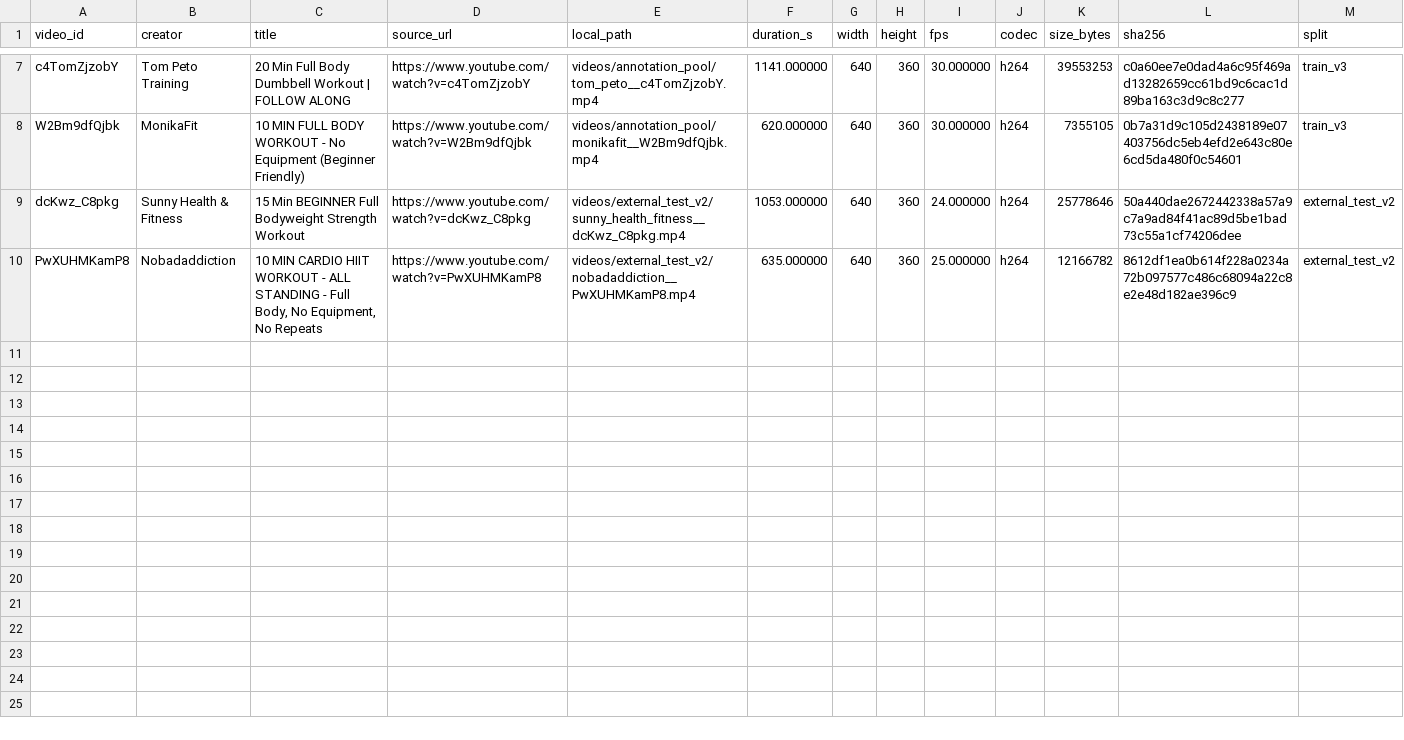
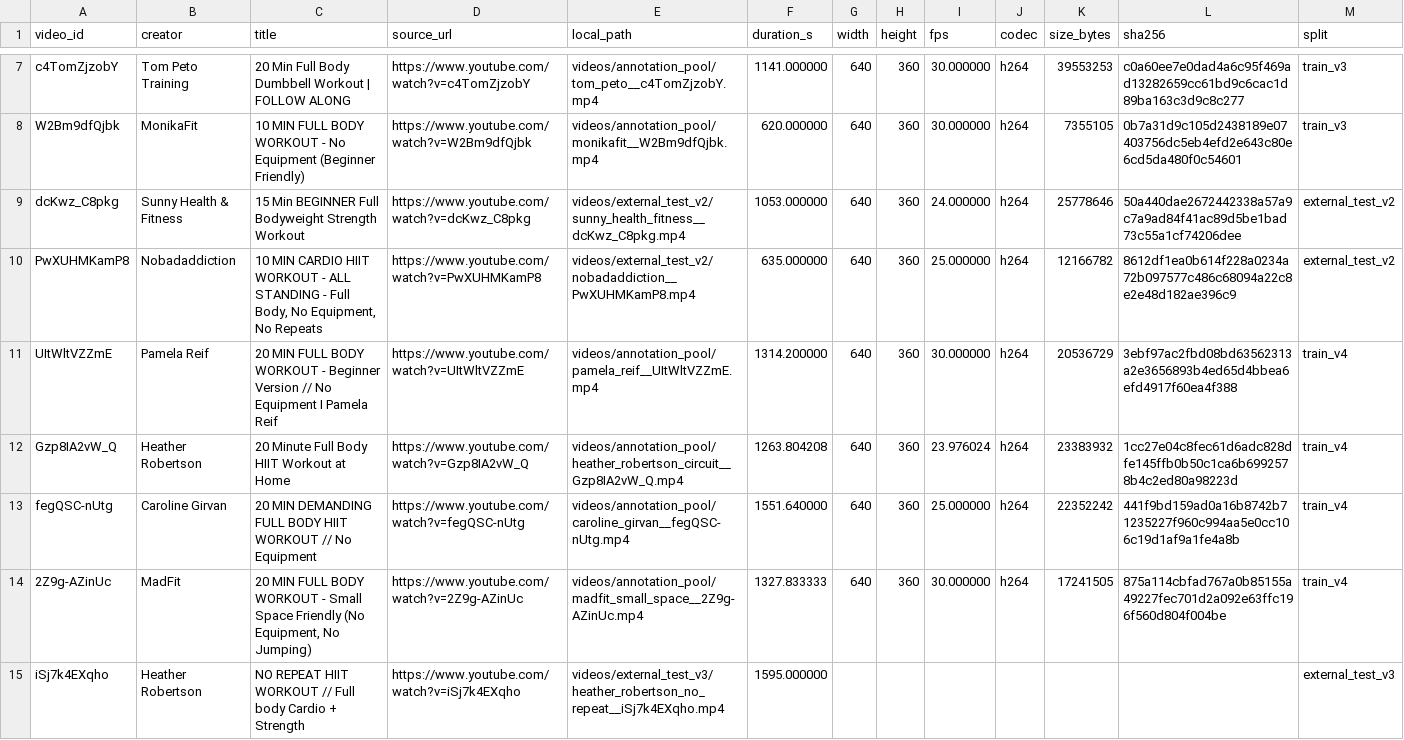
Before and after one commit to bariscelikk1/cALorie, a CSV file: ml/data/youtube_mixed_workouts_v1/manifest.csv, drawn as a sheet; only a part is shown, gaps mark what is left out; rows hold the shown columns only; the diff names each change by its address in the sheet, - before the commit and + after, or states it on an @@ line.

Commit message:
Add reviewed YouTube training batch v4

```diff
--- a/ml/data/youtube_mixed_workouts_v1/manifest.csv
+++ b/ml/data/youtube_mixed_workouts_v1/manifest.csv
+row 11: UItWltVZZmE | Pamela Reif | 20 MIN FULL BODY WORKOUT - Beginner Version // No Equipment I Pamela Reif | https://www.youtube.com/watch?v=UItWltVZZmE | videos/annotation_pool/pamela_reif__UItWltVZZmE.mp4 | 1314.200000 | 640 | 360 | 30.000000 | h264 | 20536729 | 3ebf97ac2fbd08bd63562313a2e3656893b4ed65d4bbea6efd4917f60ea4f388 | train_v4
+row 12: Gzp8IA2vW_Q | Heather Robertson | 20 Minute Full Body HIIT Workout at Home | https://www.youtube.com/watch?v=Gzp8IA2vW_Q | videos/annotation_pool/heather_robertson_circuit__Gzp8IA2vW_Q.mp4 | 1263.804208 | 640 | 360 | 23.976024 | h264 | 23383932 | 1cc27e04c8fec61d6adc828dfe145ffb0b50c1ca6b6992578b4c2ed80a98223d | train_v4
+row 13: fegQSC-nUtg | Caroline Girvan | 20 MIN DEMANDING FULL BODY HIIT WORKOUT // No Equipment | https://www.youtube.com/watch?v=fegQSC-nUtg | videos/annotation_pool/caroline_girvan__fegQSC-nUtg.mp4 | 1551.640000 | 640 | 360 | 25.000000 | h264 | 22352242 | 441f9bd159ad0a16b8742b71235227f960c994aa5e0cc106c19d1af9a1fe4a8b | train_v4
+row 14: 2Z9g-AZinUc | MadFit | 20 MIN FULL BODY WORKOUT - Small Space Friendly (No Equipment, No Jumping) | https://www.youtube.com/watch?v=2Z9g-AZinUc | videos/annotation_pool/madfit_small_space__2Z9g-AZinUc.mp4 | 1327.833333 | 640 | 360 | 30.000000 | h264 | 17241505 | 875a114cbfad767a0b85155a49227fec701d2a092e63ffc196f560d804f004be | train_v4
+row 15: iSj7k4EXqho | Heather Robertson | NO REPEAT HIIT WORKOUT // Full body Cardio + Strength | https://www.youtube.com/watch?v=iSj7k4EXqho | videos/external_test_v3/heather_robertson_no_repeat__iSj7k4EXqho.mp4 | 1595.000000 |  |  |  |  |  |  | external_test_v3
```
Also changed, not shown: 7 other files.
